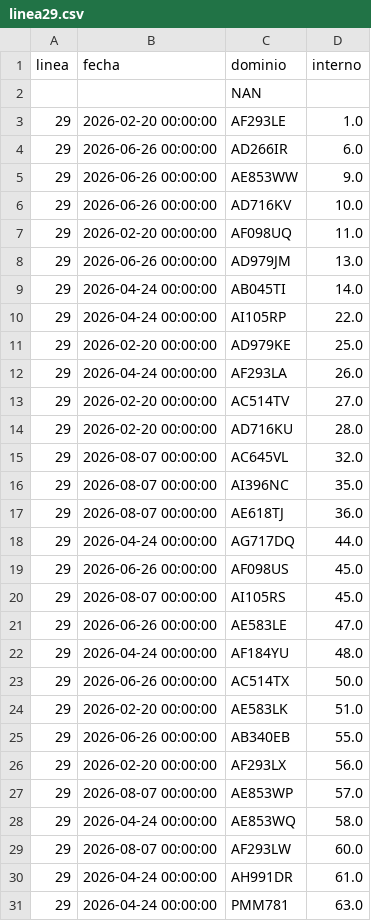
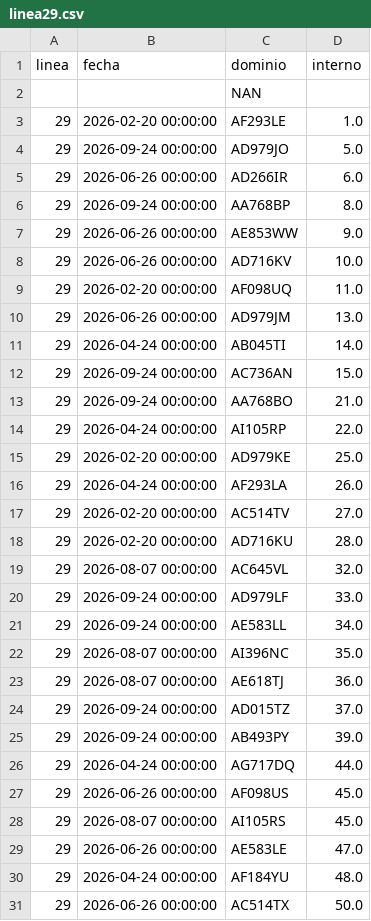
Before and after one commit to SanLean17/parque-movil-ftr, a CSV file: controlados/linea29.csv, drawn as a sheet; only a part is shown; the shorter side is filled out with more unchanged rows.

```diff
--- a/controlados/linea29.csv
+++ b/controlados/linea29.csv
@@ -3,3 +3,5 @@
 29,2026-02-20 00:00:00,AF293LE,1.0
+29,2026-09-24 00:00:00,AD979JO,5.0
 29,2026-06-26 00:00:00,AD266IR,6.0
+29,2026-09-24 00:00:00,AA768BP,8.0
 29,2026-06-26 00:00:00,AE853WW,9.0
@@ -9,2 +11,4 @@
 29,2026-04-24 00:00:00,AB045TI,14.0
+29,2026-09-24 00:00:00,AC736AN,15.0
+29,2026-09-24 00:00:00,AA768BO,21.0
 29,2026-04-24 00:00:00,AI105RP,22.0
@@ -15,4 +19,8 @@
 29,2026-08-07 00:00:00,AC645VL,32.0
+29,2026-09-24 00:00:00,AD979LF,33.0
+29,2026-09-24 00:00:00,AE583LL,34.0
 29,2026-08-07 00:00:00,AI396NC,35.0
 29,2026-08-07 00:00:00,AE618TJ,36.0
+29,2026-09-24 00:00:00,AD015TZ,37.0
+29,2026-09-24 00:00:00,AB493PY,39.0
 29,2026-04-24 00:00:00,AG717DQ,44.0
```
Also changed, not shown: 1 other file.
